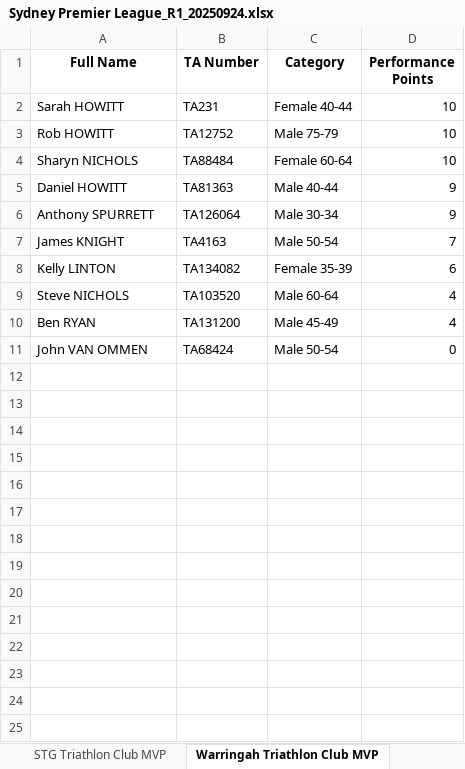
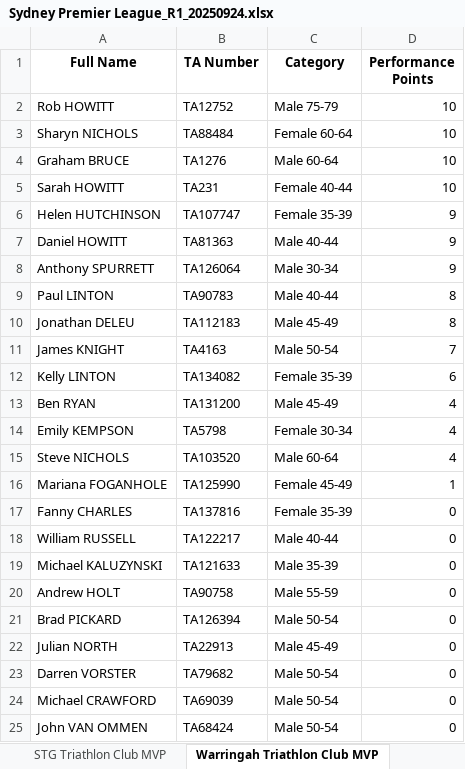
Before and after one commit to ChauAnhCong/Triathlon-NSW-Calculation-Engine, an Excel workbook: data/output/Sydney Premier League_R1_20250924.xlsx, sheet Warringah Triathlon Club MVP, drawn as a sheet; values as stored, in another font and other column widths than the file's, no borders; the diff names each change by its address in the sheet, - before the commit and + after, or states it on an @@ line.

```diff
--- a/data/output/Sydney Premier League_R1_20250924.xlsx (sheet Warringah Triathlon Club MVP)
+++ b/data/output/Sydney Premier League_R1_20250924.xlsx (sheet Warringah Triathlon Club MVP)
+row 4: Graham BRUCE | TA1276 | Male 60-64 | 10
@@ row 2 moved to row 5: Sarah HOWITT @@
+row 6: Helen HUTCHINSON | TA107747 | Female 35-39 | 9
+row 9: Paul LINTON | TA90783 | Male 40-44 | 8
+row 10: Jonathan DELEU | TA112183 | Male 45-49 | 8
@@ row 10 moved to row 13: Ben RYAN @@
+row 14: Emily KEMPSON | TA5798 | Female 30-34 | 4
+row 16: Mariana FOGANHOLE | TA125990 | Female 45-49 | 1
+row 17: Fanny CHARLES | TA137816 | Female 35-39 | 0
+row 18: William RUSSELL | TA122217 | Male 40-44 | 0
+row 19: Michael KALUZYNSKI | TA121633 | Male 35-39 | 0
+row 20: Andrew HOLT | TA90758 | Male 55-59 | 0
+row 21: Brad PICKARD | TA126394 | Male 50-54 | 0
+row 22: Julian NORTH | TA22913 | Male 45-49 | 0
+row 23: Darren VORSTER | TA79682 | Male 50-54 | 0
+row 24: Michael CRAWFORD | TA69039 | Male 50-54 | 0
```
Also changed, not shown: sheet Round MVP, sheet Season MVP, sheet Round Ladder, sheet Season Ladder, sheet STG Triathlon Club MVP, sheet Cronulla Triathlon Club MVP, 5 more sheets, other sheet tabs, data/output/Sydney League 1_R1_20250924.xlsx, data/processed/Sydney League 1 Round 1 IRONMAN 70.3 and Sprint ACTUAL.xlsx, 6 other files.
